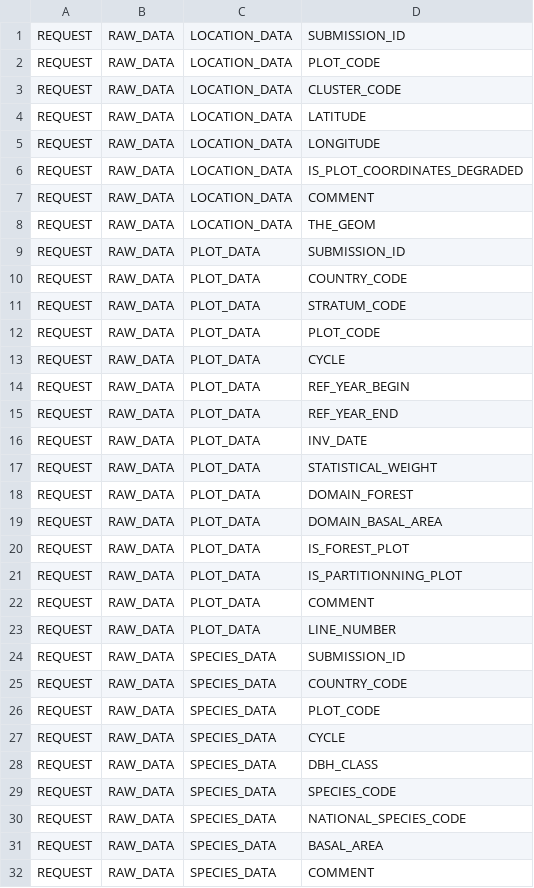
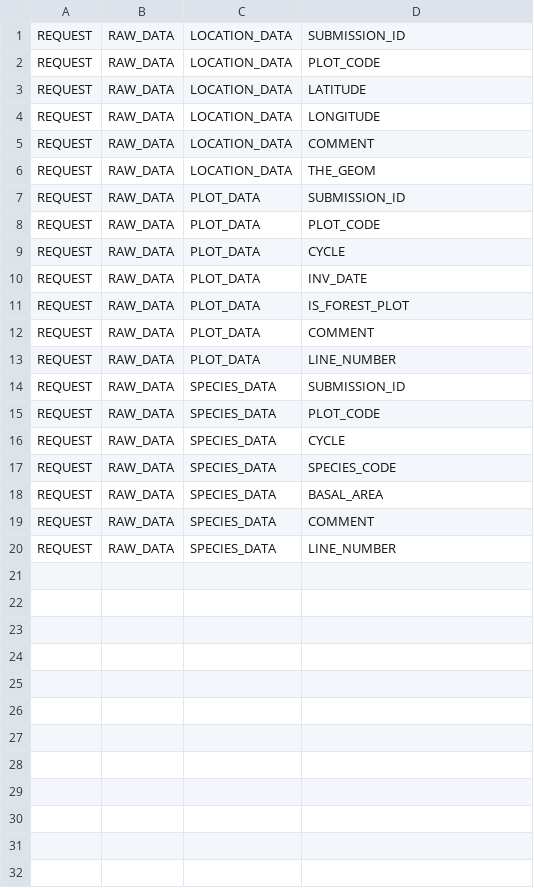
Before and after one commit to IGNF/ogam, a CSV file: Bases SQL/Metadata/dataset_fields.csv, drawn as a sheet; only a part is shown; the shorter side is filled out with more unchanged rows; the diff covers the shown part only; the diff names each change by its address in the sheet, - before the commit and + after, or states it on an @@ line.

```diff
--- a/Bases SQL/Metadata/dataset_fields.csv
+++ b/Bases SQL/Metadata/dataset_fields.csv
-row 3: REQUEST | RAW_DATA | LOCATION_DATA | CLUSTER_CODE
-row 6: REQUEST | RAW_DATA | LOCATION_DATA | IS_PLOT_COORDINATES_DEGRADED
-row 10: REQUEST | RAW_DATA | PLOT_DATA | COUNTRY_CODE
-row 11: REQUEST | RAW_DATA | PLOT_DATA | STRATUM_CODE
-row 14: REQUEST | RAW_DATA | PLOT_DATA | REF_YEAR_BEGIN
-row 15: REQUEST | RAW_DATA | PLOT_DATA | REF_YEAR_END
-row 17: REQUEST | RAW_DATA | PLOT_DATA | STATISTICAL_WEIGHT
-row 18: REQUEST | RAW_DATA | PLOT_DATA | DOMAIN_FOREST
-row 19: REQUEST | RAW_DATA | PLOT_DATA | DOMAIN_BASAL_AREA
-row 21: REQUEST | RAW_DATA | PLOT_DATA | IS_PARTITIONNING_PLOT
-row 25: REQUEST | RAW_DATA | SPECIES_DATA | COUNTRY_CODE
-row 28: REQUEST | RAW_DATA | SPECIES_DATA | DBH_CLASS
-row 30: REQUEST | RAW_DATA | SPECIES_DATA | NATIONAL_SPECIES_CODE
```
Also changed, not shown: 8 removed rows elsewhere in this file, Bases SQL/Metadata/data.csv, Bases SQL/Metadata/field_mapping.csv, 16 other files.
